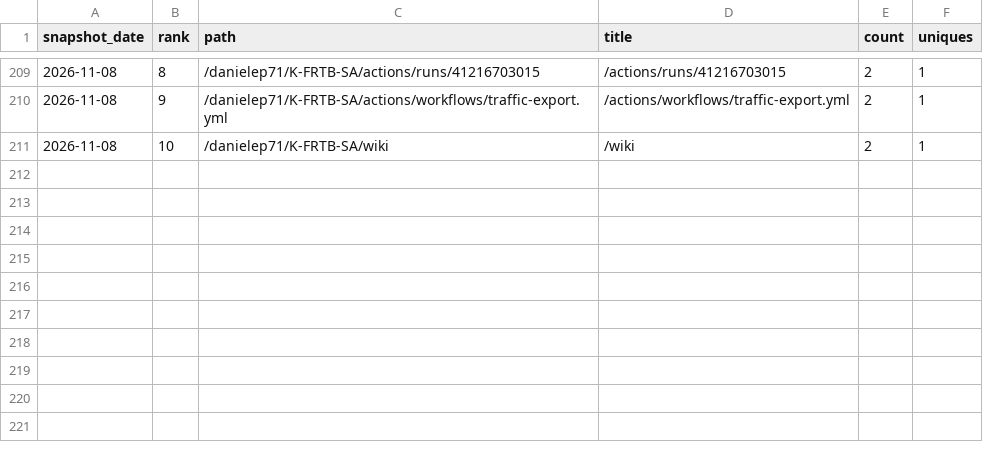
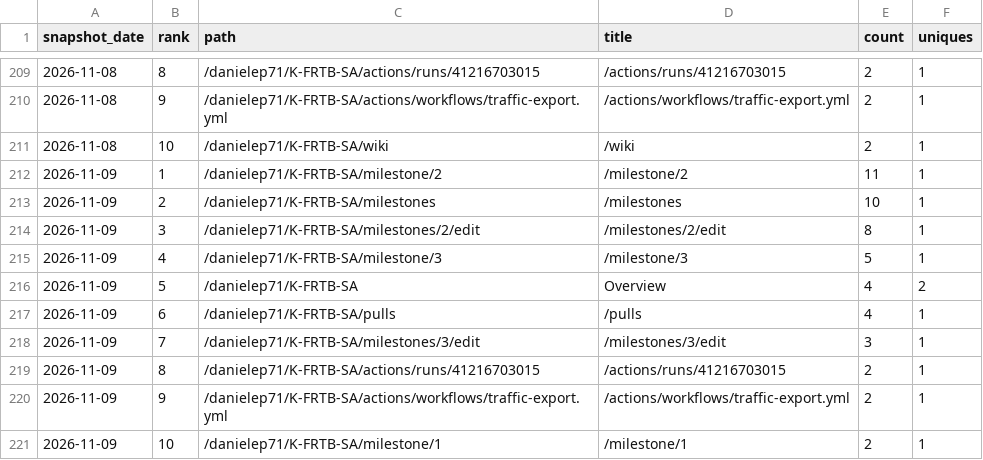
Before and after one commit to danielep71/K-FRTB-ASA, a CSV file: data/paths.csv, drawn as a sheet; only a part is shown, gaps mark what is left out.

```diff
--- a/data/paths.csv
+++ b/data/paths.csv
@@ -211 +211,11 @@ snapshot_date,rank,path,title,count,uniques
 2026-11-08,10,/danielep71/K-FRTB-SA/wiki,/wiki,2,1
+2026-11-09,1,/danielep71/K-FRTB-SA/milestone/2,/milestone/2,11,1
+2026-11-09,2,/danielep71/K-FRTB-SA/milestones,/milestones,10,1
+2026-11-09,3,/danielep71/K-FRTB-SA/milestones/2/edit,/milestones/2/edit,8,1
+2026-11-09,4,/danielep71/K-FRTB-SA/milestone/3,/milestone/3,5,1
+2026-11-09,5,/danielep71/K-FRTB-SA,Overview,4,2
+2026-11-09,6,/danielep71/K-FRTB-SA/pulls,/pulls,4,1
+2026-11-09,7,/danielep71/K-FRTB-SA/milestones/3/edit,/milestones/3/edit,3,1
+2026-11-09,8,/danielep71/K-FRTB-SA/actions/runs/41216703015,/actions/runs/41216703015,2,1
+2026-11-09,9,/danielep71/K-FRTB-SA/actions/workflows/traffic-export.yml,/actions/workflows/traffic-export.yml,2,1
+2026-11-09,10,/danielep71/K-FRTB-SA/milestone/1,/milestone/1,2,1
```
Also changed, not shown: data/daily.csv, data/referrers.csv, 2 other files.
